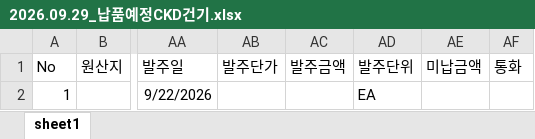
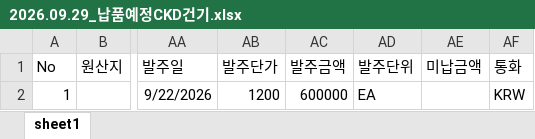
Before and after one commit to aebonlee/data09-18, an Excel workbook: samples/수주취합/2026.09.29_납품예정CKD건기.xlsx, sheet sheet1, drawn as a sheet; only a part is shown, gaps mark what is left out; values as stored, in another font and other column widths than the file's, no borders; the diff names each change by its address in the sheet, - before the commit and + after, or states it on an @@ line.

```diff
--- a/samples/수주취합/2026.09.29_납품예정CKD건기.xlsx (sheet sheet1)
+++ b/samples/수주취합/2026.09.29_납품예정CKD건기.xlsx (sheet sheet1)
-AB2 (발주단가): (empty)
+AB2 (발주단가): 1200
-AC2 (발주금액): (empty)
+AC2 (발주금액): 600000
-AF2 (통화): (empty)
+AF2 (통화): KRW
```
Also changed, not shown: samples/수주취합/2026.09.29_납품예정 군산엔진.xlsx, samples/수주취합/2026.09.29_납품예정 인천건기.xlsx, 29 other files.
